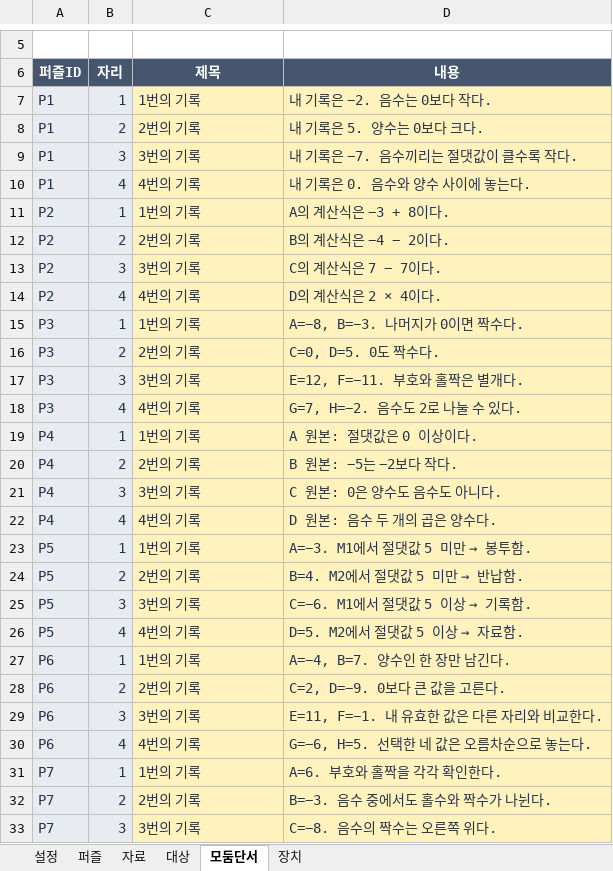
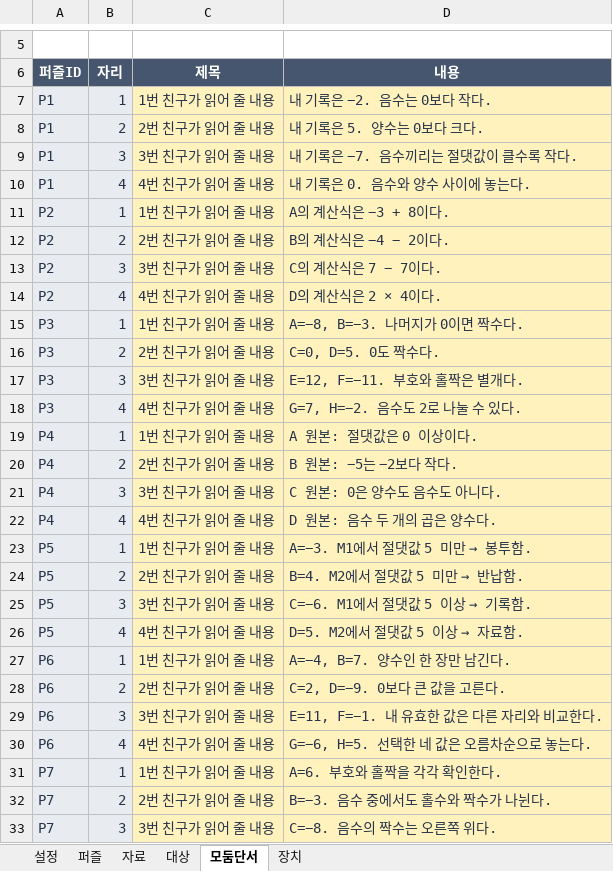
Before and after one commit to wooyeong-q/scilab-platform, an Excel workbook: public/labs/first-love/first-love-template.xlsx, sheet 모둠단서, drawn as a sheet; only a part is shown, gaps mark what is left out; values as stored, in another font and other column widths than the file's, no borders; the diff covers the shown part only; the diff names each change by its address in the sheet, - before the commit and + after, or states it on an @@ line.

```diff
--- a/public/labs/first-love/first-love-template.xlsx (sheet 모둠단서)
+++ b/public/labs/first-love/first-love-template.xlsx (sheet 모둠단서)
-C7 (제목): 1번의 기록
+C7 (제목): 1번 친구가 읽어 줄 내용
-C8 (제목): 2번의 기록
+C8 (제목): 2번 친구가 읽어 줄 내용
-C9 (제목): 3번의 기록
+C9 (제목): 3번 친구가 읽어 줄 내용
-C10 (제목): 4번의 기록
+C10 (제목): 4번 친구가 읽어 줄 내용
-C11 (제목): 1번의 기록
+C11 (제목): 1번 친구가 읽어 줄 내용
-C12 (제목): 2번의 기록
+C12 (제목): 2번 친구가 읽어 줄 내용
-C13 (제목): 3번의 기록
+C13 (제목): 3번 친구가 읽어 줄 내용
-C14 (제목): 4번의 기록
+C14 (제목): 4번 친구가 읽어 줄 내용
-C15 (제목): 1번의 기록
+C15 (제목): 1번 친구가 읽어 줄 내용
-C16 (제목): 2번의 기록
+C16 (제목): 2번 친구가 읽어 줄 내용
-C17 (제목): 3번의 기록
+C17 (제목): 3번 친구가 읽어 줄 내용
-C18 (제목): 4번의 기록
+C18 (제목): 4번 친구가 읽어 줄 내용
-C19 (제목): 1번의 기록
+C19 (제목): 1번 친구가 읽어 줄 내용
-C20 (제목): 2번의 기록
+C20 (제목): 2번 친구가 읽어 줄 내용
-C21 (제목): 3번의 기록
+C21 (제목): 3번 친구가 읽어 줄 내용
-C22 (제목): 4번의 기록
+C22 (제목): 4번 친구가 읽어 줄 내용
-C23 (제목): 1번의 기록
+C23 (제목): 1번 친구가 읽어 줄 내용
-C24 (제목): 2번의 기록
+C24 (제목): 2번 친구가 읽어 줄 내용
-C25 (제목): 3번의 기록
+C25 (제목): 3번 친구가 읽어 줄 내용
-C26 (제목): 4번의 기록
+C26 (제목): 4번 친구가 읽어 줄 내용
-C27 (제목): 1번의 기록
+C27 (제목): 1번 친구가 읽어 줄 내용
-C28 (제목): 2번의 기록
+C28 (제목): 2번 친구가 읽어 줄 내용
-C29 (제목): 3번의 기록
+C29 (제목): 3번 친구가 읽어 줄 내용
-C30 (제목): 4번의 기록
+C30 (제목): 4번 친구가 읽어 줄 내용
-C31 (제목): 1번의 기록
+C31 (제목): 1번 친구가 읽어 줄 내용
-C32 (제목): 2번의 기록
+C32 (제목): 2번 친구가 읽어 줄 내용
-C33 (제목): 3번의 기록
+C33 (제목): 3번 친구가 읽어 줄 내용
```
Also changed, not shown: 5 edited cells elsewhere in this sheet, sheet 자료, sheet 퍼즐, 26 other files.
